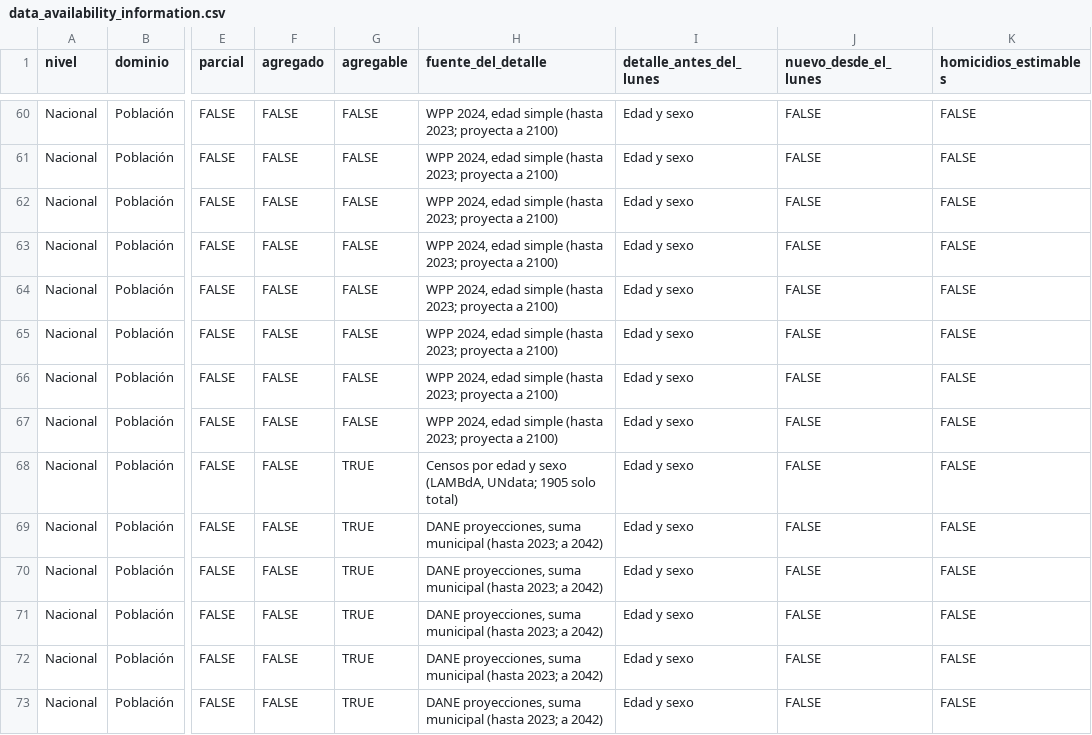
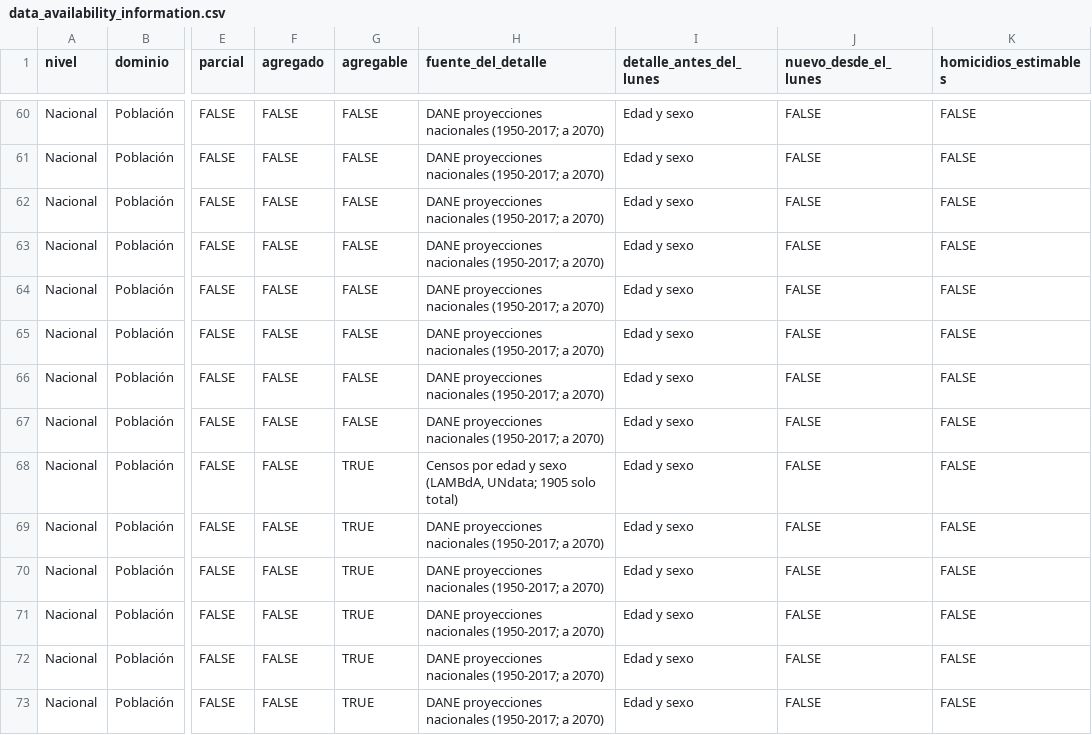
Before and after one commit to kikeacosta/colombia_homicidios, a CSV file: output/tables/data_availability_information.csv, drawn as a sheet; only a part is shown, gaps mark what is left out; the diff covers the shown part only; the diff names each change by its address in the sheet, - before the commit and + after, or states it on an @@ line.

```diff
--- a/output/tables/data_availability_information.csv
+++ b/output/tables/data_availability_information.csv
-H60:H67 (fuente_del_detalle): WPP 2024, edad simple (hasta 2023; proyecta a 2100)
+H60:H67 (fuente_del_detalle): DANE proyecciones nacionales (1950-2017; a 2070)
-H69:H73 (fuente_del_detalle): DANE proyecciones, suma municipal (hasta 2023; a 2042)
+H69:H73 (fuente_del_detalle): DANE proyecciones nacionales (1950-2017; a 2070)
```
Also changed, not shown: 54 edited cells elsewhere in this file, documents/inventory/archivos.csv, documents/inventory/fuentes.csv, 7 other files.
